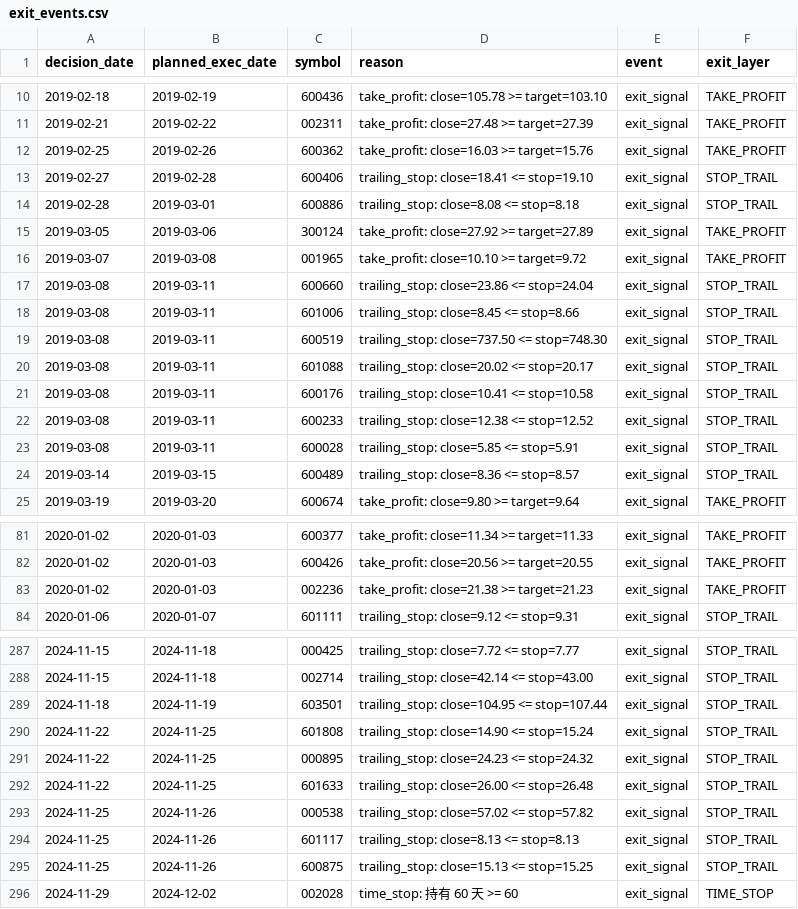
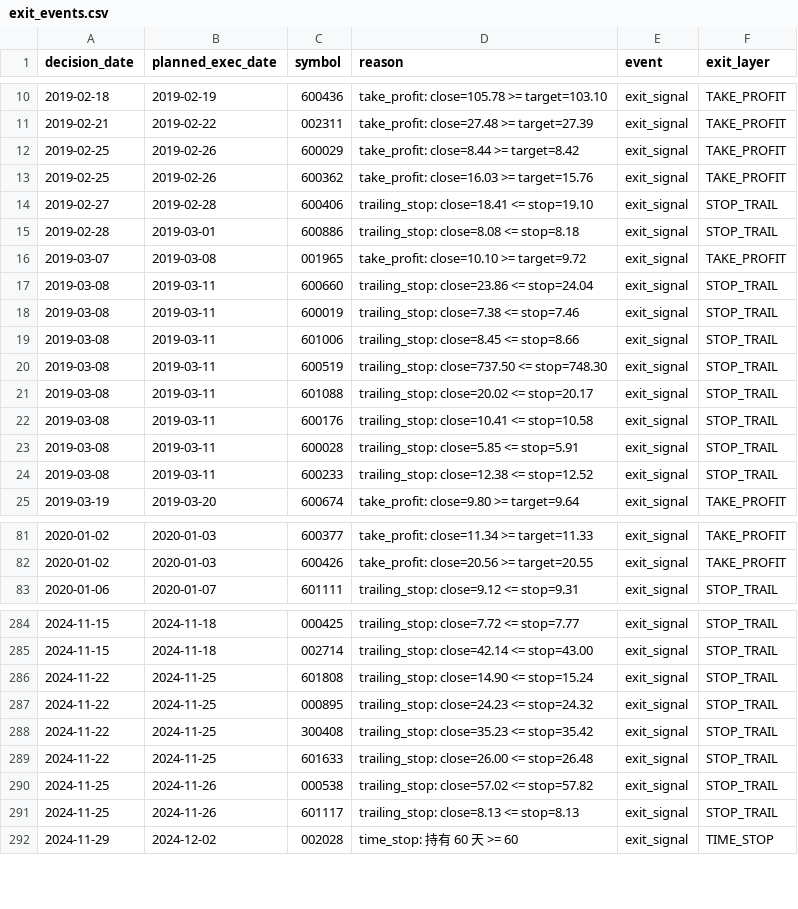
Before and after one commit to Tanglaoye-future/quant_system, a CSV file: data/backtest/bottomup_timing_a_share_2018-01-01_2026-05-04/exit_events.csv, drawn as a sheet; only a part is shown, gaps mark what is left out; the diff covers the shown part only.

```diff
--- a/data/backtest/bottomup_timing_a_share_2018-01-01_2026-05-04/exit_events.csv
+++ b/data/backtest/bottomup_timing_a_share_2018-01-01_2026-05-04/exit_events.csv
@@ -11,2 +11,3 @@
 2019-02-21,2019-02-22,002311,take_profit: close=27.48 >= target=27.39,exit_signal,TAKE_PROFIT
+2019-02-25,2019-02-26,600029,take_profit: close=8.44 >= target=8.42,exit_signal,TAKE_PROFIT
 2019-02-25,2019-02-26,600362,take_profit: close=16.03 >= target=15.76,exit_signal,TAKE_PROFIT
@@ -14,5 +15,5 @@
 2019-02-28,2019-03-01,600886,trailing_stop: close=8.08 <= stop=8.18,exit_signal,STOP_TRAIL
-2019-03-05,2019-03-06,300124,take_profit: close=27.92 >= target=27.89,exit_signal,TAKE_PROFIT
 2019-03-07,2019-03-08,001965,take_profit: close=10.10 >= target=9.72,exit_signal,TAKE_PROFIT
 2019-03-08,2019-03-11,600660,trailing_stop: close=23.86 <= stop=24.04,exit_signal,STOP_TRAIL
+2019-03-08,2019-03-11,600019,trailing_stop: close=7.38 <= stop=7.46,exit_signal,STOP_TRAIL
 2019-03-08,2019-03-11,601006,trailing_stop: close=8.45 <= stop=8.66,exit_signal,STOP_TRAIL
@@ -21,5 +22,4 @@
 2019-03-08,2019-03-11,600176,trailing_stop: close=10.41 <= stop=10.58,exit_signal,STOP_TRAIL
+2019-03-08,2019-03-11,600028,trailing_stop: close=5.85 <= stop=5.91,exit_signal,STOP_TRAIL
 2019-03-08,2019-03-11,600233,trailing_stop: close=12.38 <= stop=12.52,exit_signal,STOP_TRAIL
-2019-03-08,2019-03-11,600028,trailing_stop: close=5.85 <= stop=5.91,exit_signal,STOP_TRAIL
-2019-03-14,2019-03-15,600489,trailing_stop: close=8.36 <= stop=8.57,exit_signal,STOP_TRAIL
 2019-03-19,2019-03-20,600674,take_profit: close=9.80 >= target=9.64,exit_signal,TAKE_PROFIT
@@ -82,3 +82,2 @@
 2020-01-02,2020-01-03,600426,take_profit: close=20.56 >= target=20.55,exit_signal,TAKE_PROFIT
-2020-01-02,2020-01-03,002236,take_profit: close=21.38 >= target=21.23,exit_signal,TAKE_PROFIT
 2020-01-06,2020-01-07,601111,trailing_stop: close=9.12 <= stop=9.31,exit_signal,STOP_TRAIL
@@ -288,5 +285,5 @@
 2024-11-15,2024-11-18,002714,trailing_stop: close=42.14 <= stop=43.00,exit_signal,STOP_TRAIL
-2024-11-18,2024-11-19,603501,trailing_stop: close=104.95 <= stop=107.44,exit_signal,STOP_TRAIL
 2024-11-22,2024-11-25,601808,trailing_stop: close=14.90 <= stop=15.24,exit_signal,STOP_TRAIL
 2024-11-22,2024-11-25,000895,trailing_stop: close=24.23 <= stop=24.32,exit_signal,STOP_TRAIL
+2024-11-22,2024-11-25,300408,trailing_stop: close=35.23 <= stop=35.42,exit_signal,STOP_TRAIL
 2024-11-22,2024-11-25,601633,trailing_stop: close=26.00 <= stop=26.48,exit_signal,STOP_TRAIL
@@ -294,3 +291,2 @@
 2024-11-25,2024-11-26,601117,trailing_stop: close=8.13 <= stop=8.13,exit_signal,STOP_TRAIL
-2024-11-25,2024-11-26,600875,trailing_stop: close=15.13 <= stop=15.25,exit_signal,STOP_TRAIL
 2024-11-29,2024-12-02,002028,time_stop: 持有 60 天 >= 60,exit_signal,TIME_STOP
```
Also changed, not shown: 8 added rows, 10 removed rows, 1 moved row and 5 edited cells elsewhere in this file, data/backtest/bottomup_timing_a_share_2018-01-01_2026-05-04/entry_candidates.csv, data/backtest/bottomup_timing_a_share_2018-01-01_2026-05-04/equity.csv, 8 other files.
